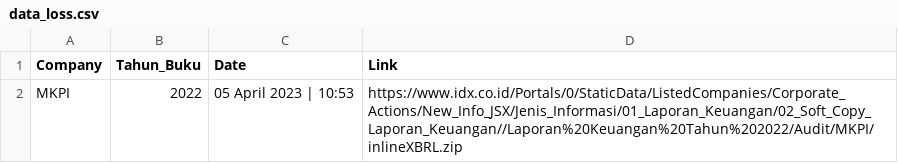
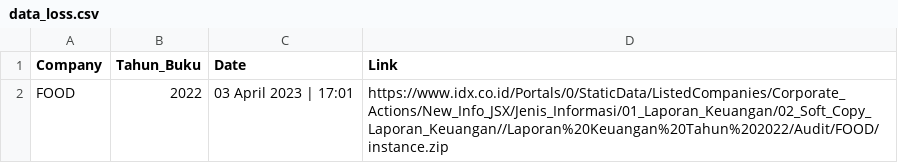
Before and after one commit to arsenoferi/Scraping-IDX, a CSV file: data_loss.csv, drawn as a sheet.

```diff
--- a/data_loss.csv
+++ b/data_loss.csv
@@ -1,2 +1,2 @@
 Company,Tahun_Buku,Date,Link
-MKPI,2022,05 April 2023 | 10:53,https://www.idx.co.id/Portals/0/StaticData/ListedCompanies/Corporate_Actions/New_Info_JSX/Jenis_Informasi/01_Laporan_Keuangan/02_Soft_Copy_Laporan_Keuangan//Laporan%20Keuangan%20Tahun%202022/Audit/MKPI/inlineXBRL.zip
+FOOD,2022,03 April 2023 | 17:01,https://www.idx.co.id/Portals/0/StaticData/ListedCompanies/Corporate_Actions/New_Info_JSX/Jenis_Informasi/01_Laporan_Keuangan/02_Soft_Copy_Laporan_Keuangan//Laporan%20Keuangan%20Tahun%202022/Audit/FOOD/instance.zip
```
Also changed, not shown: combine list.csv, 8 other files.
